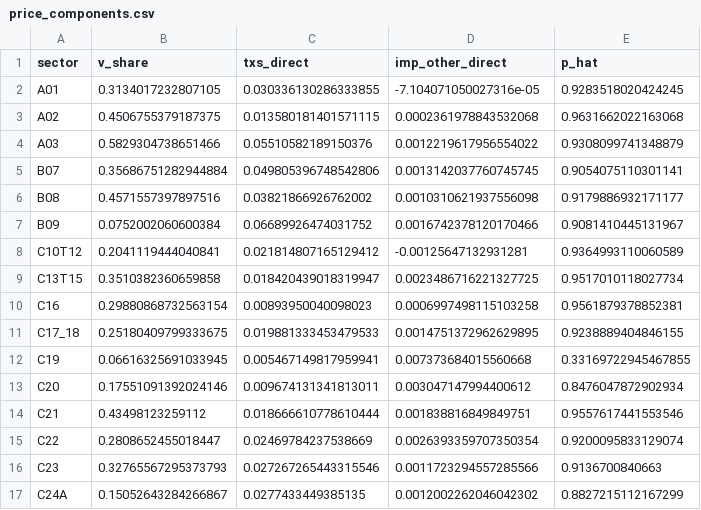
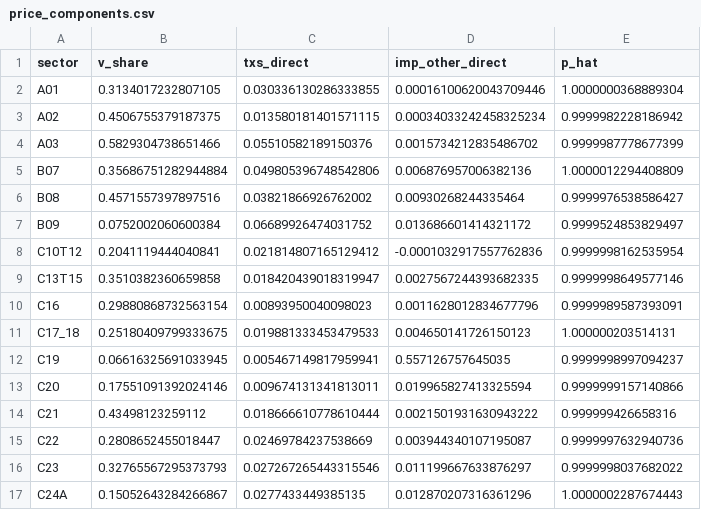
Before and after one commit to tgstavares/intro_macro, a CSV file: 03_portugal_iot_leontief_artifacts/price_components.csv, drawn as a sheet; only a part is shown; the diff covers the shown part only.

```diff
--- a/03_portugal_iot_leontief_artifacts/price_components.csv
+++ b/03_portugal_iot_leontief_artifacts/price_components.csv
@@ -1,17 +1,17 @@
 sector,v_share,txs_direct,imp_other_direct,p_hat
-A01,0.3134017232807105,0.030336130286333855,-7.104071050027316e-05,0.9283518020424245
-A02,0.4506755379187375,0.013580181401571115,0.0002361978843532068,0.9631662022163068
-A03,0.5829304738651466,0.05510582189150376,0.0012219617956554022,0.9308099741348879
-B07,0.35686751282944884,0.049805396748542806,0.0013142037760745745,0.9054075110301141
-B08,0.4571557397897516,0.03821866926762002,0.0010310621937556098,0.9179886932171177
-B09,0.0752002060600384,0.06689926474031752,0.0016742378120170466,0.9081410445131967
-C10T12,0.2041119444040841,0.021814807165129412,-0.00125647132931281,0.9364993110060589
-C13T15,0.3510382360659858,0.018420439018319947,0.0023486716221327725,0.9517010118027734
-C16,0.29880868732563154,0.00893950040098023,0.0006997498115103258,0.9561879378852381
-C17_18,0.25180409799333675,0.019881333453479533,0.0014751372962629895,0.9238889404846155
-C19,0.06616325691033945,0.005467149817959941,0.007373684015560668,0.33169722945467855
-C20,0.17551091392024146,0.009674131341813011,0.003047147994400612,0.8476047872902934
-C21,0.43498123259112,0.018666610778610444,0.001838816849849751,0.9557617441553546
-C22,0.2808652455018447,0.02469784237538669,0.0026393359707350354,0.9200095833129074
-C23,0.32765567295373793,0.027267265443315546,0.0011723294557285566,0.9136700840663
-C24A,0.15052643284266867,0.0277433449385135,0.0012002262046042302,0.8827215112167299
+A01,0.3134017232807105,0.030336130286333855,0.00016100620043709446,1.0000000368889304
+A02,0.4506755379187375,0.013580181401571115,0.00034033242458325234,0.9999982228186942
+A03,0.5829304738651466,0.05510582189150376,0.0015734212835486702,0.9999987778677399
+B07,0.35686751282944884,0.049805396748542806,0.006876957006382136,1.0000012294408809
+B08,0.4571557397897516,0.03821866926762002,0.00930268244335464,0.9999976538586427
+B09,0.0752002060600384,0.06689926474031752,0.013686601414321172,0.9999524853829497
+C10T12,0.2041119444040841,0.021814807165129412,-0.0001032917557762836,0.9999998162535954
+C13T15,0.3510382360659858,0.018420439018319947,0.0027567244393682335,0.9999998649577146
+C16,0.29880868732563154,0.00893950040098023,0.0011628012834677796,0.9999989587393091
+C17_18,0.25180409799333675,0.019881333453479533,0.004650141726150123,1.000000203514131
+C19,0.06616325691033945,0.005467149817959941,0.557126757645035,0.9999998997094237
+C20,0.17551091392024146,0.009674131341813011,0.019965827413325594,0.9999999157140866
+C21,0.43498123259112,0.018666610778610444,0.0021501931630943222,0.999999426658316
+C22,0.2808652455018447,0.02469784237538669,0.003944340107195087,0.9999997632940736
+C23,0.32765567295373793,0.027267265443315546,0.011199667633876297,0.9999998037682022
+C24A,0.15052643284266867,0.0277433449385135,0.012870207316361296,1.0000002287674443
```
Also changed, not shown: 62 edited cells elsewhere in this file, 03_portugal_iot_leontief_artifacts/A_ext.csv, 03_portugal_iot_leontief_artifacts/check_report.csv, 8 other files.
